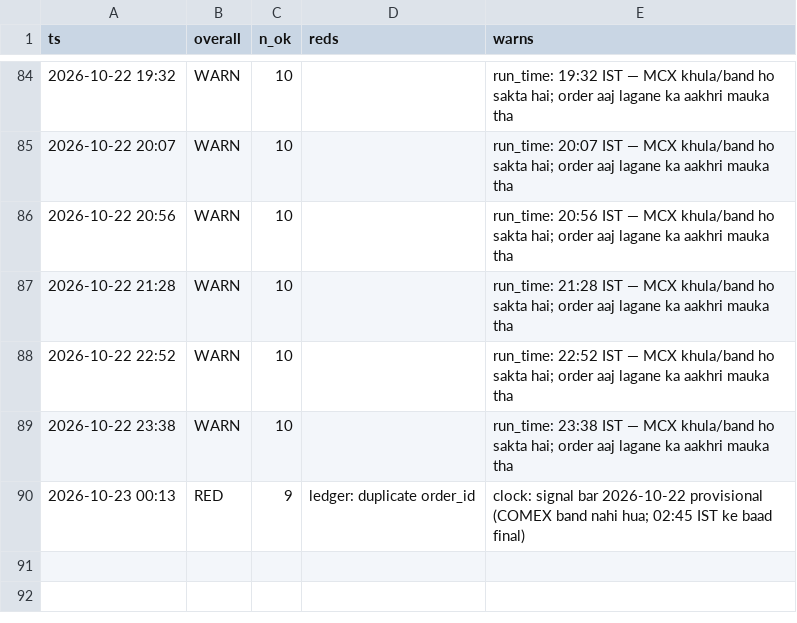
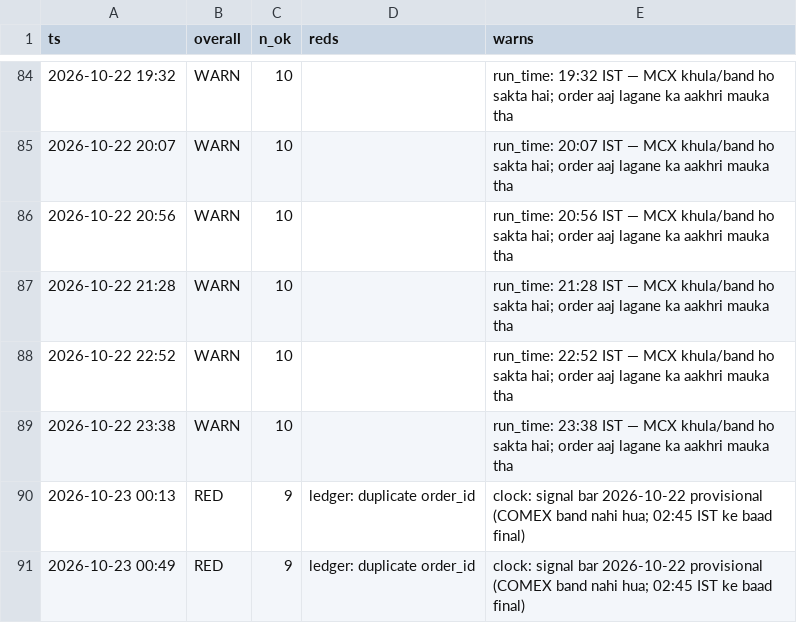
Before and after one commit to abhayv7272/ms-gold-algo, a CSV file: data/algo/health_log.csv, drawn as a sheet; only a part is shown, gaps mark what is left out; the diff names each change by its address in the sheet, - before the commit and + after, or states it on an @@ line.

```diff
--- a/data/algo/health_log.csv
+++ b/data/algo/health_log.csv
+row 91: 2026-10-23 00:49 | RED | 9 | ledger: duplicate order_id | clock: signal bar 2026-10-22 provisional (COMEX band nahi hua; 02:45 IST ke baad final)
```
Also changed, not shown: data/algo/live_tail.csv, 2 other files.
